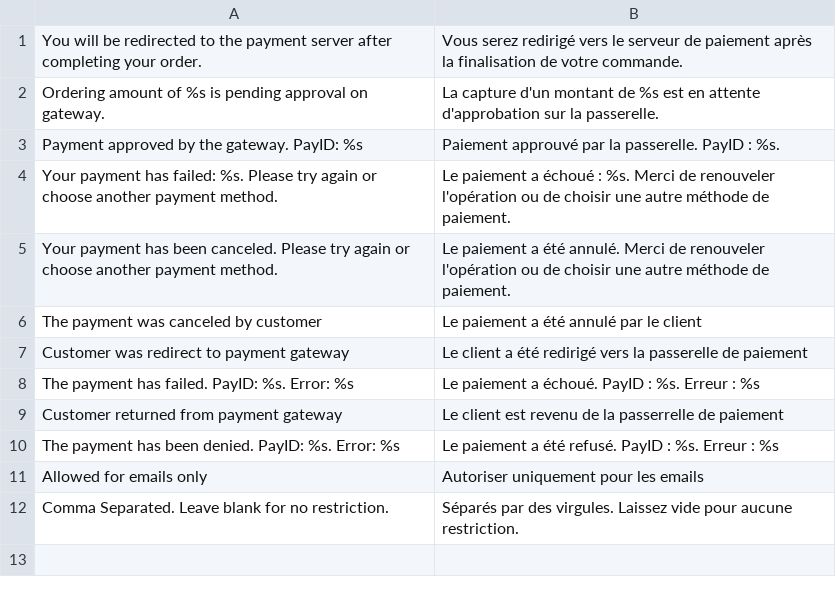
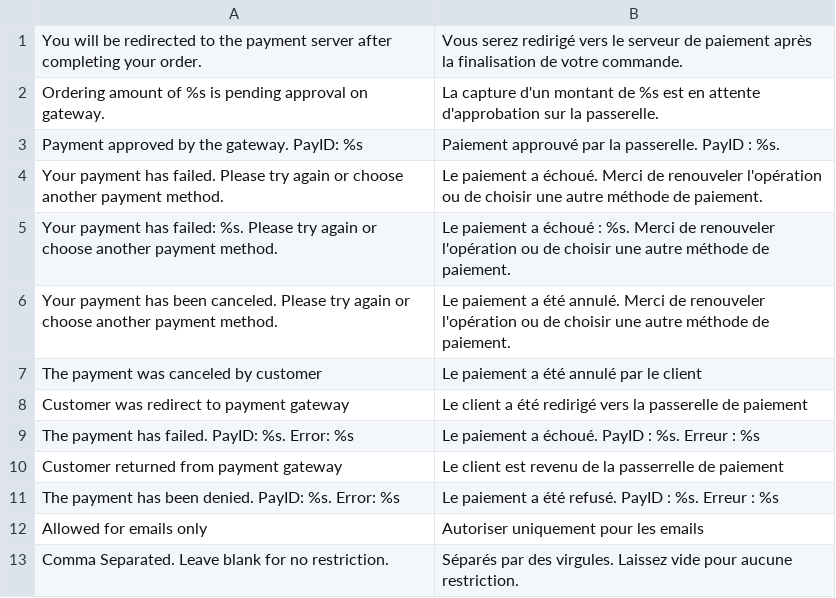
Before and after one commit to magentix/magento-axepta, a CSV file: magento-axepta/app/locale/fr_FR/Magentix_Axepta.csv, drawn as a sheet.

```diff
--- a/magento-axepta/app/locale/fr_FR/Magentix_Axepta.csv
+++ b/magento-axepta/app/locale/fr_FR/Magentix_Axepta.csv
@@ -3,2 +3,3 @@
 "Payment approved by the gateway. PayID: %s","Paiement approuvé par la passerelle. PayID : %s."
+"Your payment has failed. Please try again or choose another payment method.","Le paiement a échoué. Merci de renouveler l'opération ou de choisir une autre méthode de paiement."
 "Your payment has failed: %s. Please try again or choose another payment method.","Le paiement a échoué : %s. Merci de renouveler l'opération ou de choisir une autre méthode de paiement."
```
Also changed, not shown: magento-axepta/app/locale/en_US/Magentix_Axepta.csv, 4 other files.
